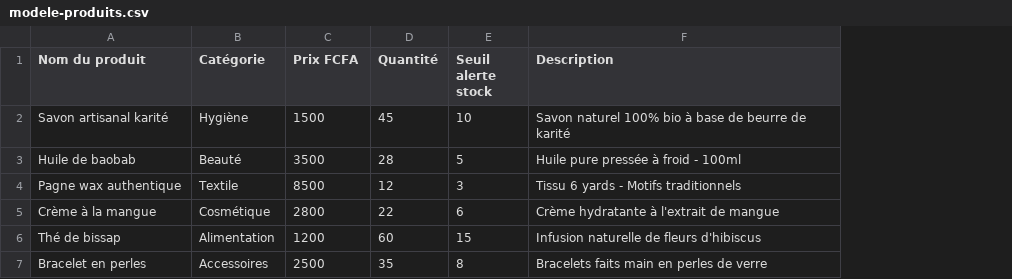
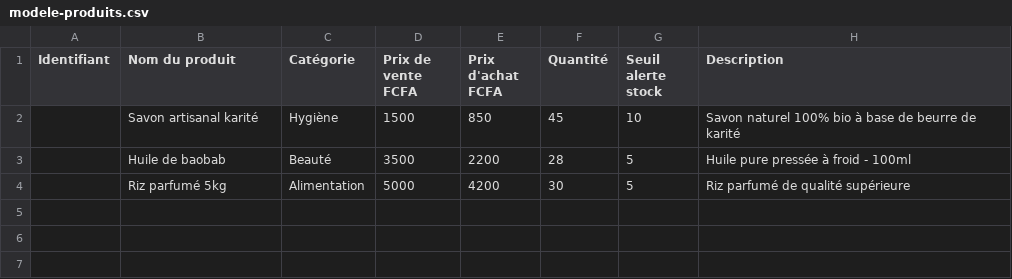
Before and after one commit to dedediouf-cloud/sama-boutique, a CSV file: public/modele-produits.csv, drawn as a sheet; removed rows and columns are numbered as before the commit, all else as after; the diff names each change by its address in the sheet, - before the commit and + after, or states it on an @@ line.

Commit message:
feat: prix d'achat et calcul de la marge

```diff
--- a/public/modele-produits.csv
+++ b/public/modele-produits.csv
+column A (Identifiant), empty
+column E (Prix d'achat FCFA), rows 2-3: 850 | 2200
-D1: Prix FCFA
+D1: Prix de vente FCFA
-row 4: Pagne wax authentique | Textile | 8500 | 12 | 3 | Tissu 6 yards - Motifs traditionnels
-row 5: Crème à la mangue | Cosmétique | 2800 | 22 | 6 | Crème hydratante à l'extrait de mangue
-row 6: Thé de bissap | Alimentation | 1200 | 60 | 15 | Infusion naturelle de fleurs d'hibiscus
-row 7: Bracelet en perles | Accessoires | 2500 | 35 | 8 | Bracelets faits main en perles de verre
+row 4:  | Riz parfumé 5kg | Alimentation | 5000 | 4200 | 30 | 5 | Riz parfumé de qualité supérieure
```
Also changed, not shown: 16 other files.
